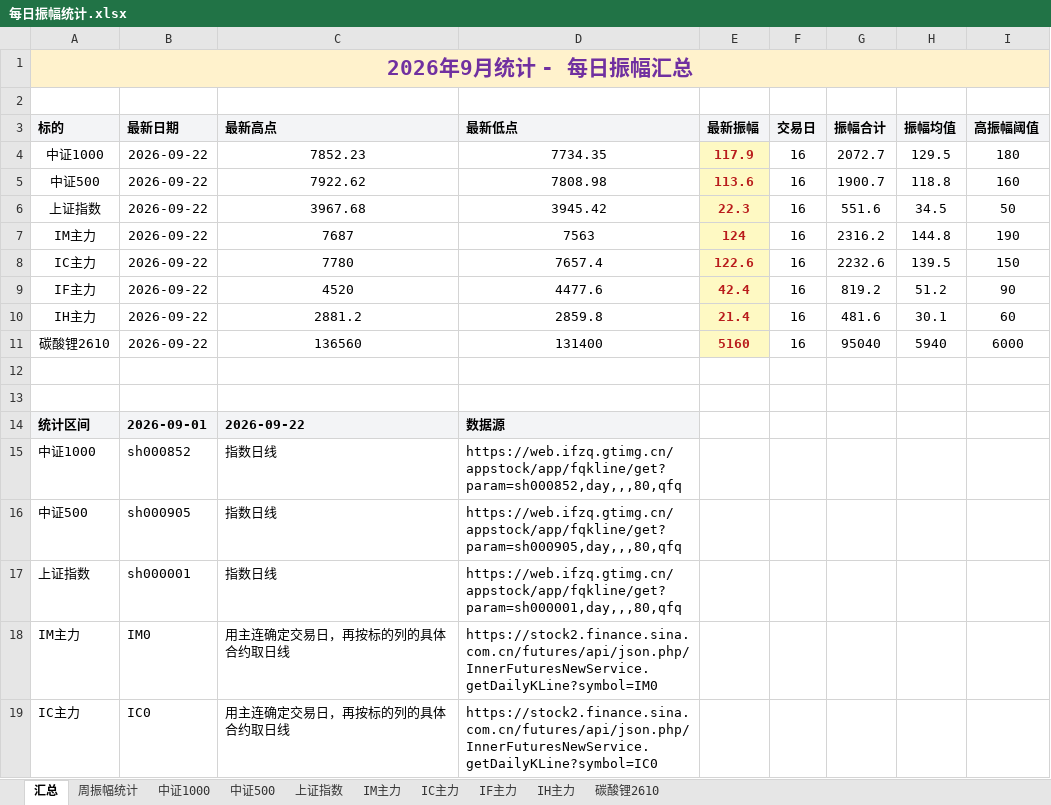
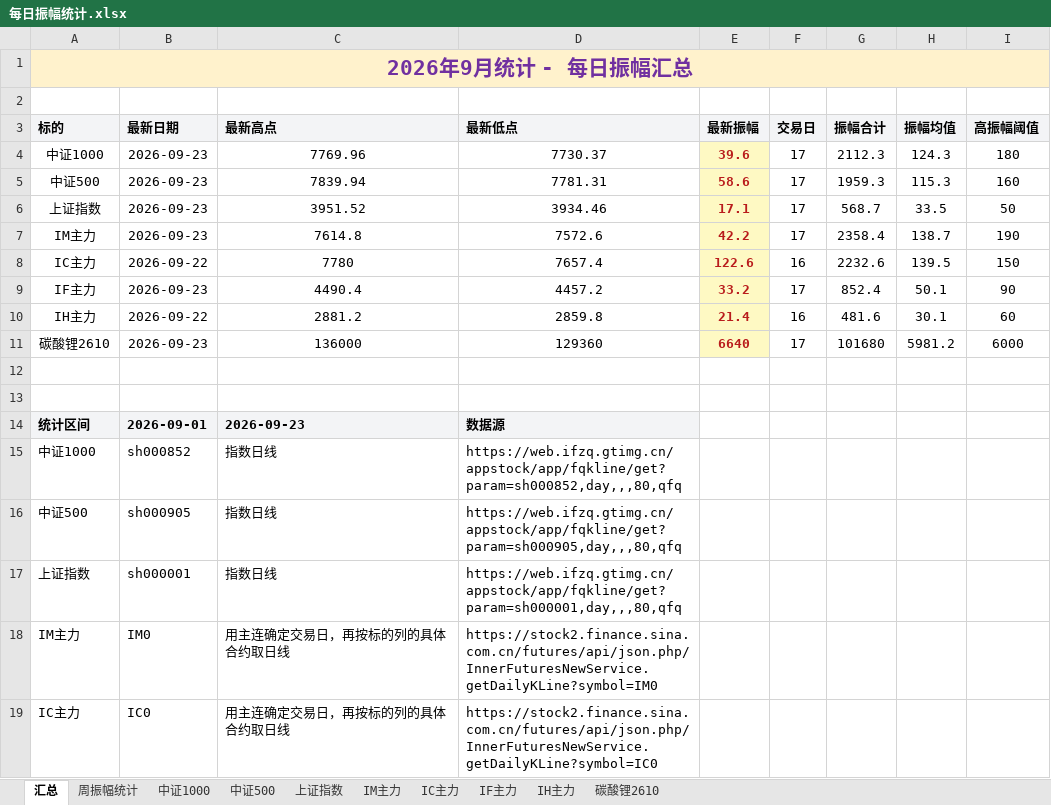
Before and after one commit to iputao-design/futures-amplitude-web, an Excel workbook: 每日振幅统计.xlsx, sheet 汇总, drawn as a sheet; only a part is shown; values as stored, in another font and other column widths than the file's, no borders; removed rows and columns are numbered as before the commit, all else as after; the diff names each change by its address in the sheet, - before the commit and + after, or states it on an @@ line.

```diff
--- a/每日振幅统计.xlsx (sheet 汇总)
+++ b/每日振幅统计.xlsx (sheet 汇总)
-row 4: 中证1000 | 2026-09-22 | 7852.23 | 7734.35 | 117.9 | 16 | 2072.7 | 129.5 | 180
-row 5: 中证500 | 2026-09-22 | 7922.62 | 7808.98 | 113.6 | 16 | 1900.7 | 118.8 | 160
-row 6: 上证指数 | 2026-09-22 | 3967.68 | 3945.42 | 22.3 | 16 | 551.6 | 34.5 | 50
-row 7: IM主力 | 2026-09-22 | 7687 | 7563 | 124 | 16 | 2316.2 | 144.8 | 190
+row 4: 中证1000 | 2026-09-23 | 7769.96 | 7730.37 | 39.6 | 17 | 2112.3 | 124.3 | 180
+row 5: 中证500 | 2026-09-23 | 7839.94 | 7781.31 | 58.6 | 17 | 1959.3 | 115.3 | 160
+row 6: 上证指数 | 2026-09-23 | 3951.52 | 3934.46 | 17.1 | 17 | 568.7 | 33.5 | 50
+row 7: IM主力 | 2026-09-23 | 7614.8 | 7572.6 | 42.2 | 17 | 2358.4 | 138.7 | 190
-row 9: IF主力 | 2026-09-22 | 4520 | 4477.6 | 42.4 | 16 | 819.2 | 51.2 | 90
+row 9: IF主力 | 2026-09-23 | 4490.4 | 4457.2 | 33.2 | 17 | 852.4 | 50.1 | 90
-row 11: 碳酸锂2610 | 2026-09-22 | 136560 | 131400 | 5160 | 16 | 95040 | 5940 | 6000
+row 11: 碳酸锂2610 | 2026-09-23 | 136000 | 129360 | 6640 | 17 | 101680 | 5981.2 | 6000
-C14 (最新高点): 2026-09-22
+C14 (最新高点): 2026-09-23
```
Also changed, not shown: sheet 周振幅统计, sheet IF主力, sheet IM主力, sheet 碳酸锂2610, sheet 中证500, sheet 中证1000, 1 more sheet, 每日振幅统计_2026.xlsx, 5 other files.
